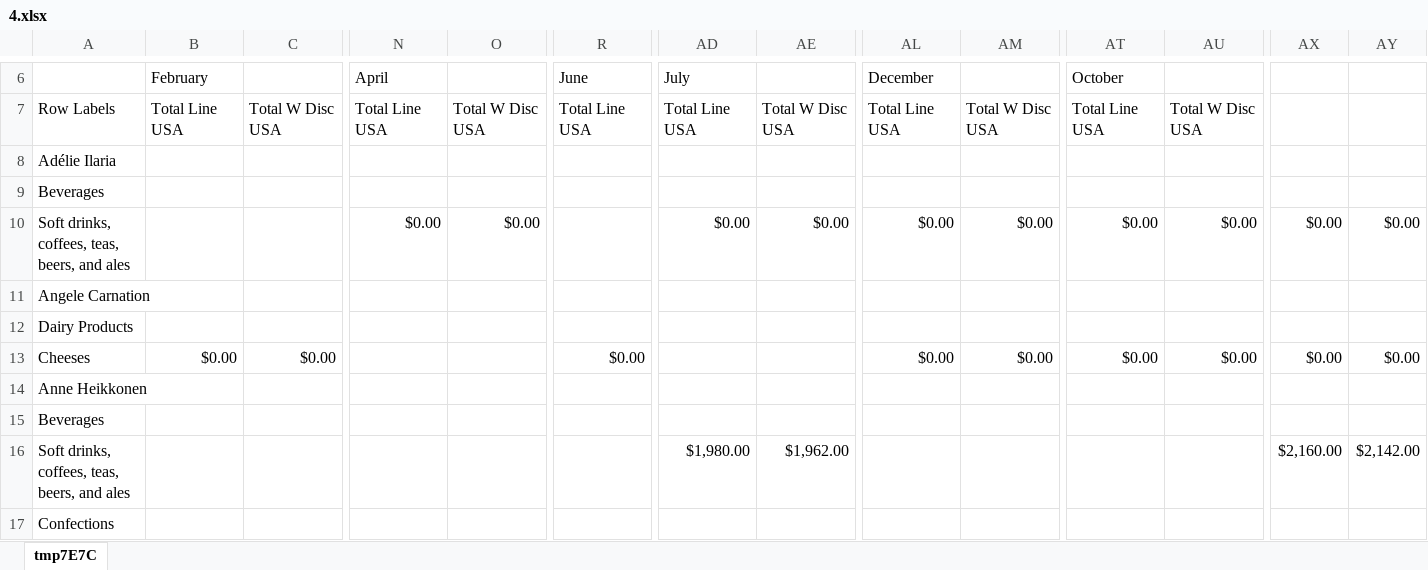
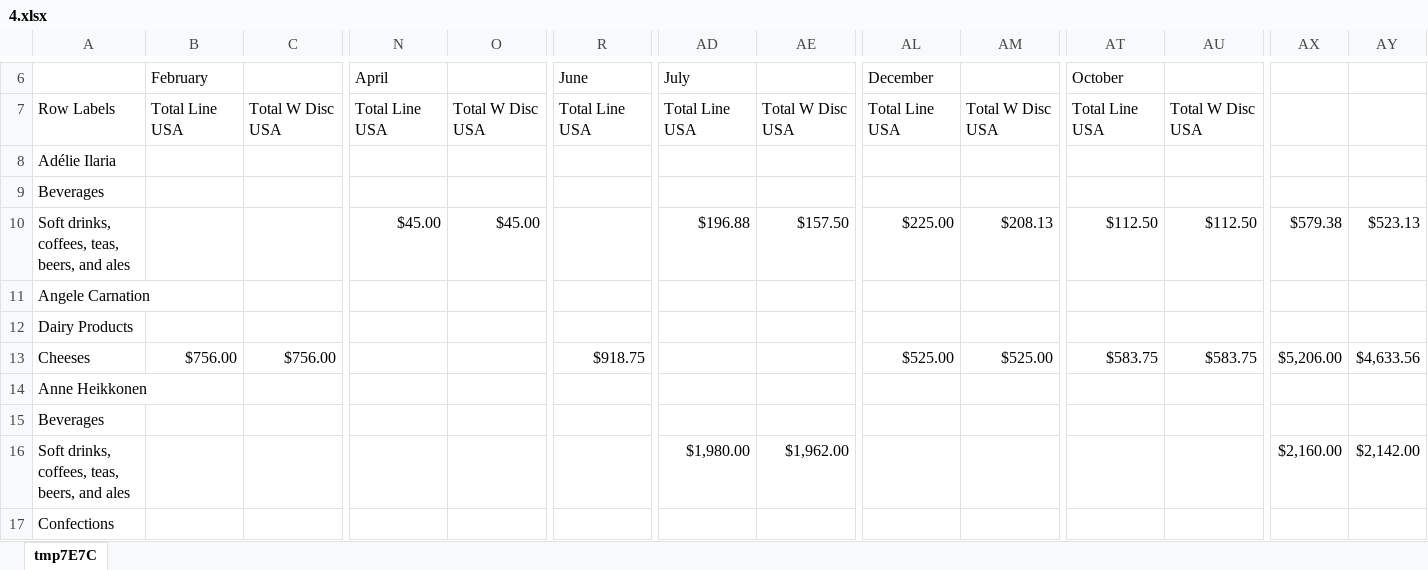
Before and after one commit to AfonsoCruz10/ARMDD-Projeto, an Excel workbook: QueriesExcel/4.xlsx, sheet tmp7E7C, drawn as a sheet; only a part is shown, gaps mark what is left out; values as stored, in another font and other column widths than the file's, no borders; the diff covers the shown part only; the diff names each change by its address in the sheet, - before the commit and + after, or states it on an @@ line.

Commit message:
Queries

```diff
--- a/QueriesExcel/4.xlsx (sheet tmp7E7C)
+++ b/QueriesExcel/4.xlsx (sheet tmp7E7C)
-N10 (April): $0.00
+N10 (April): $45.00
-O10: $0.00
+O10: $45.00
-AD10 (July): $0.00
+AD10 (July): $196.88
-AE10: $0.00
+AE10: $157.50
-AL10 (December): $0.00
+AL10 (December): $225.00
-AM10: $0.00
+AM10: $208.13
-AT10 (October): $0.00
+AT10 (October): $112.50
-AU10: $0.00
+AU10: $112.50
-AX10: $0.00
+AX10: $579.38
-AY10: $0.00
+AY10: $523.13
-B13 (February): $0.00
+B13 (February): $756.00
-C13: $0.00
+C13: $756.00
-R13 (June): $0.00
+R13 (June): $918.75
-AL13 (December): $0.00
+AL13 (December): $525.00
-AM13: $0.00
+AM13: $525.00
-AT13 (October): $0.00
+AT13 (October): $583.75
-AU13: $0.00
+AU13: $583.75
-AX13: $0.00
+AX13: $5,206.00
-AY13: $0.00
+AY13: $4,633.56
```
Also changed, not shown: 1 added row, 1 removed row and 1035 edited cells elsewhere in this sheet, QueriesExcel/1.xlsx, QueriesExcel/10.xlsx, 20 other files.
